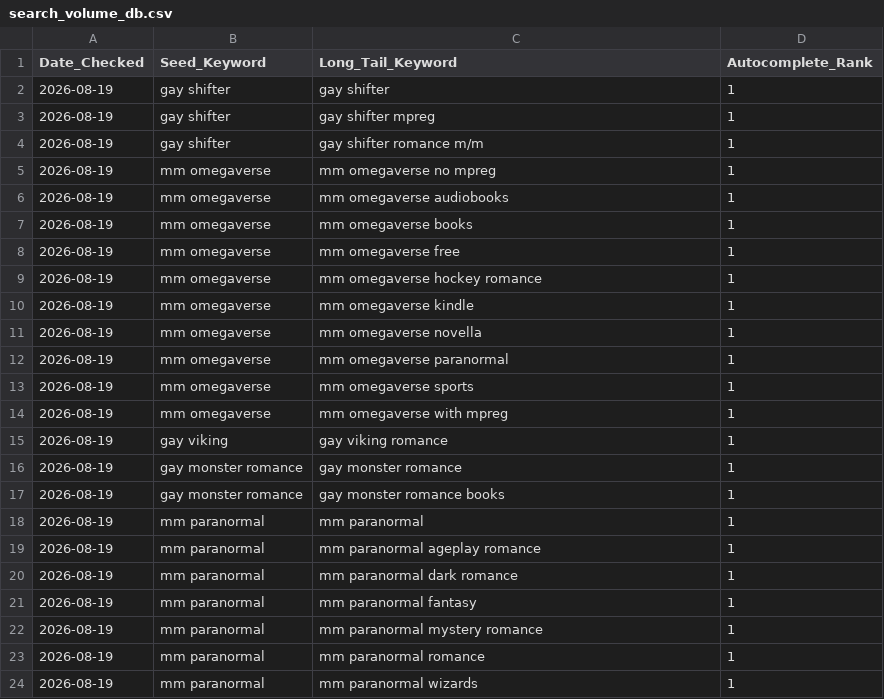
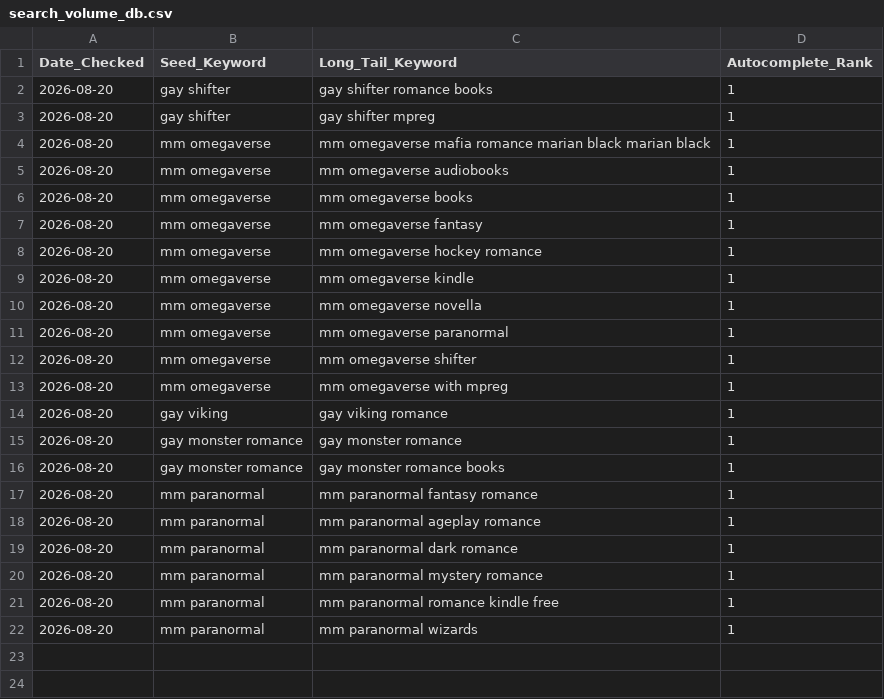
Before and after one commit to Detectiveyee/kdp-backend-data, a CSV file: search_volume_db.csv, drawn as a sheet.

Commit message:
Updated Keyword Search Volume: Thu Aug 20 01:04:29 UTC 2026

```diff
--- a/search_volume_db.csv
+++ b/search_volume_db.csv
@@ -1,24 +1,22 @@
 Date_Checked,Seed_Keyword,Long_Tail_Keyword,Autocomplete_Rank
-2026-08-19,gay shifter,gay shifter,1
-2026-08-19,gay shifter,gay shifter mpreg,1
-2026-08-19,gay shifter,gay shifter romance m/m,1
-2026-08-19,mm omegaverse,mm omegaverse no mpreg,1
-2026-08-19,mm omegaverse,mm omegaverse audiobooks,1
-2026-08-19,mm omegaverse,mm omegaverse books,1
-2026-08-19,mm omegaverse,mm omegaverse free,1
-2026-08-19,mm omegaverse,mm omegaverse hockey romance,1
-2026-08-19,mm omegaverse,mm omegaverse kindle,1
-2026-08-19,mm omegaverse,mm omegaverse novella,1
-2026-08-19,mm omegaverse,mm omegaverse paranormal,1
-2026-08-19,mm omegaverse,mm omegaverse sports,1
-2026-08-19,mm omegaverse,mm omegaverse with mpreg,1
-2026-08-19,gay viking,gay viking romance,1
-2026-08-19,gay monster romance,gay monster romance,1
-2026-08-19,gay monster romance,gay monster romance books,1
-2026-08-19,mm paranormal,mm paranormal,1
-2026-08-19,mm paranormal,mm paranormal ageplay romance,1
-2026-08-19,mm paranormal,mm paranormal dark romance,1
-2026-08-19,mm paranormal,mm paranormal fantasy,1
-2026-08-19,mm paranormal,mm paranormal mystery romance,1
-2026-08-19,mm paranormal,mm paranormal romance,1
-2026-08-19,mm paranormal,mm paranormal wizards,1
+2026-08-20,gay shifter,gay shifter romance books,1
+2026-08-20,gay shifter,gay shifter mpreg,1
+2026-08-20,mm omegaverse,mm omegaverse mafia romance marian black marian black,1
+2026-08-20,mm omegaverse,mm omegaverse audiobooks,1
+2026-08-20,mm omegaverse,mm omegaverse books,1
+2026-08-20,mm omegaverse,mm omegaverse fantasy,1
+2026-08-20,mm omegaverse,mm omegaverse hockey romance,1
+2026-08-20,mm omegaverse,mm omegaverse kindle,1
+2026-08-20,mm omegaverse,mm omegaverse novella,1
+2026-08-20,mm omegaverse,mm omegaverse paranormal,1
+2026-08-20,mm omegaverse,mm omegaverse shifter,1
+2026-08-20,mm omegaverse,mm omegaverse with mpreg,1
+2026-08-20,gay viking,gay viking romance,1
+2026-08-20,gay monster romance,gay monster romance,1
+2026-08-20,gay monster romance,gay monster romance books,1
+2026-08-20,mm paranormal,mm paranormal fantasy romance,1
+2026-08-20,mm paranormal,mm paranormal ageplay romance,1
+2026-08-20,mm paranormal,mm paranormal dark romance,1
+2026-08-20,mm paranormal,mm paranormal mystery romance,1
+2026-08-20,mm paranormal,mm paranormal romance kindle free,1
+2026-08-20,mm paranormal,mm paranormal wizards,1
```
